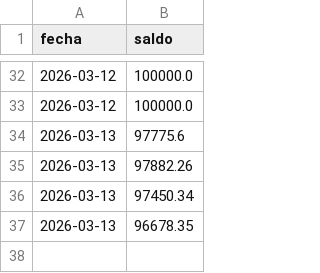
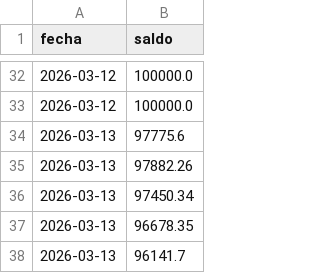
Before and after one commit to Men2zAI/QuantumTrader, a CSV file: balance_history.csv, drawn as a sheet; only a part is shown, gaps mark what is left out; the diff names each change by its address in the sheet, - before the commit and + after, or states it on an @@ line.

```diff
--- a/balance_history.csv
+++ b/balance_history.csv
+row 38: 2026-03-13 | 96141.7
```
